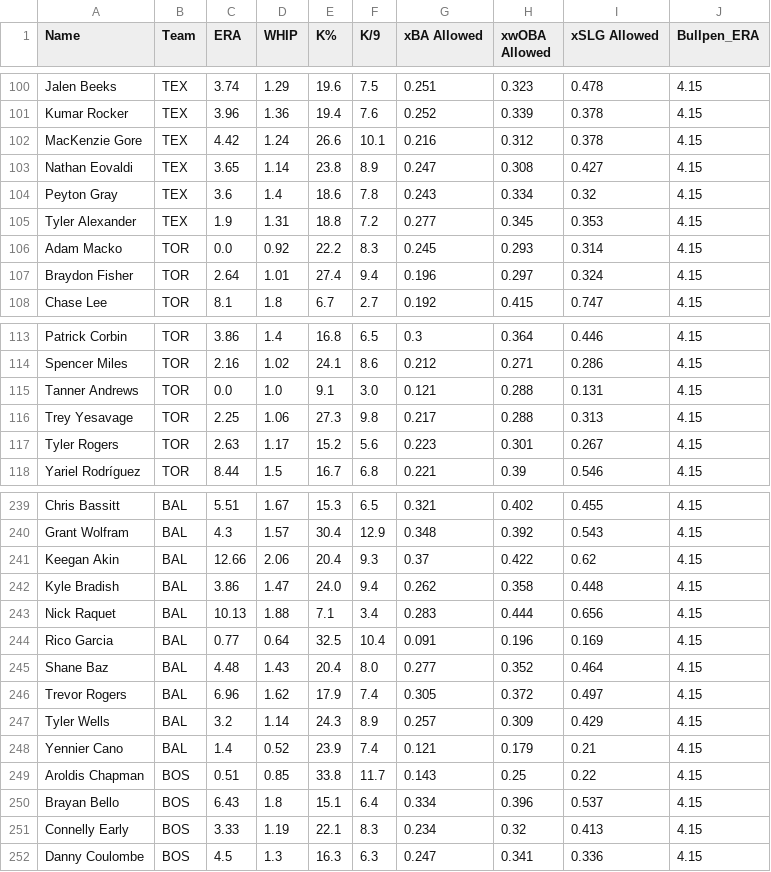
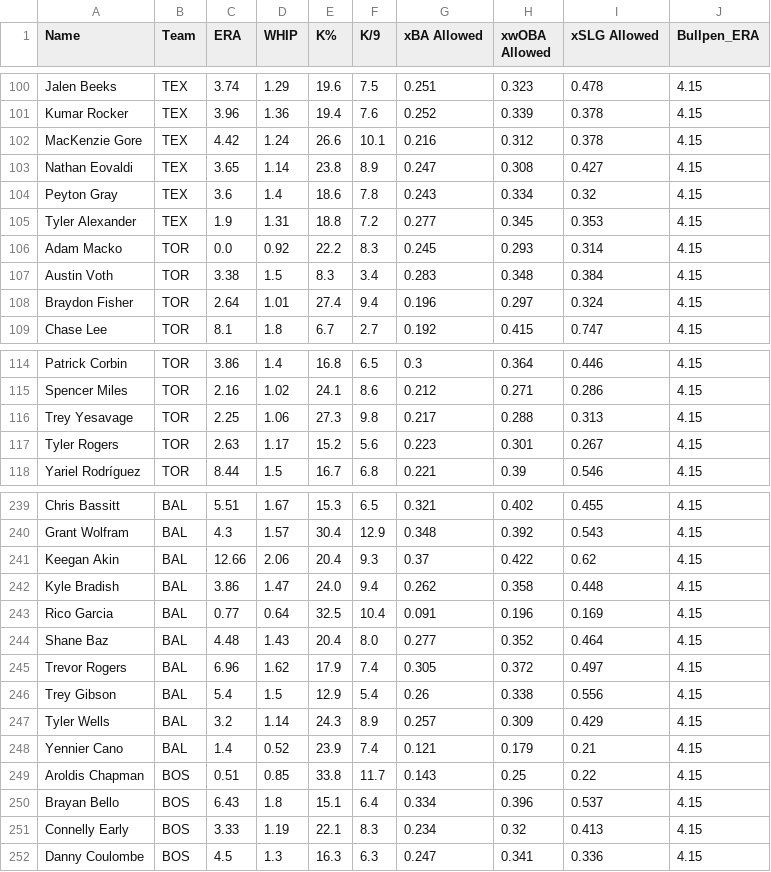
Before and after one commit to KatyushaDashboard/MLB-Props-Dashboard, a CSV file: master_pitcher_2026.csv, drawn as a sheet; only a part is shown, gaps mark what is left out.

```diff
--- a/master_pitcher_2026.csv
+++ b/master_pitcher_2026.csv
@@ -106,2 +106,3 @@ Tyler Alexander,TEX,1.9,1.31,18.8,7.2,0.277,0.345,0.353,4.15
 Adam Macko,TOR,0.0,0.92,22.2,8.3,0.245,0.293,0.314,4.15
+Austin Voth,TOR,3.38,1.5,8.3,3.4,0.283,0.348,0.384,4.15
 Braydon Fisher,TOR,2.64,1.01,27.4,9.4,0.196,0.297,0.324,4.15
@@ -114,3 +115,2 @@ Patrick Corbin,TOR,3.86,1.4,16.8,6.5,0.3,0.364,0.446,4.15
 Spencer Miles,TOR,2.16,1.02,24.1,8.6,0.212,0.271,0.286,4.15
-Tanner Andrews,TOR,0.0,1.0,9.1,3.0,0.121,0.288,0.131,4.15
 Trey Yesavage,TOR,2.25,1.06,27.3,9.8,0.217,0.288,0.313,4.15
@@ -242,3 +242,2 @@ Keegan Akin,BAL,12.66,2.06,20.4,9.3,0.37,0.422,0.62,4.15
 Kyle Bradish,BAL,3.86,1.47,24.0,9.4,0.262,0.358,0.448,4.15
-Nick Raquet,BAL,10.13,1.88,7.1,3.4,0.283,0.444,0.656,4.15
 Rico Garcia,BAL,0.77,0.64,32.5,10.4,0.091,0.196,0.169,4.15
@@ -246,2 +245,3 @@ Shane Baz,BAL,4.48,1.43,20.4,8.0,0.277,0.352,0.464,4.15
 Trevor Rogers,BAL,6.96,1.62,17.9,7.4,0.305,0.372,0.497,4.15
+Trey Gibson,BAL,5.4,1.5,12.9,5.4,0.26,0.338,0.556,4.15
 Tyler Wells,BAL,3.2,1.14,24.3,8.9,0.257,0.309,0.429,4.15
```
Also changed, not shown: master_hitter_2026.csv.
